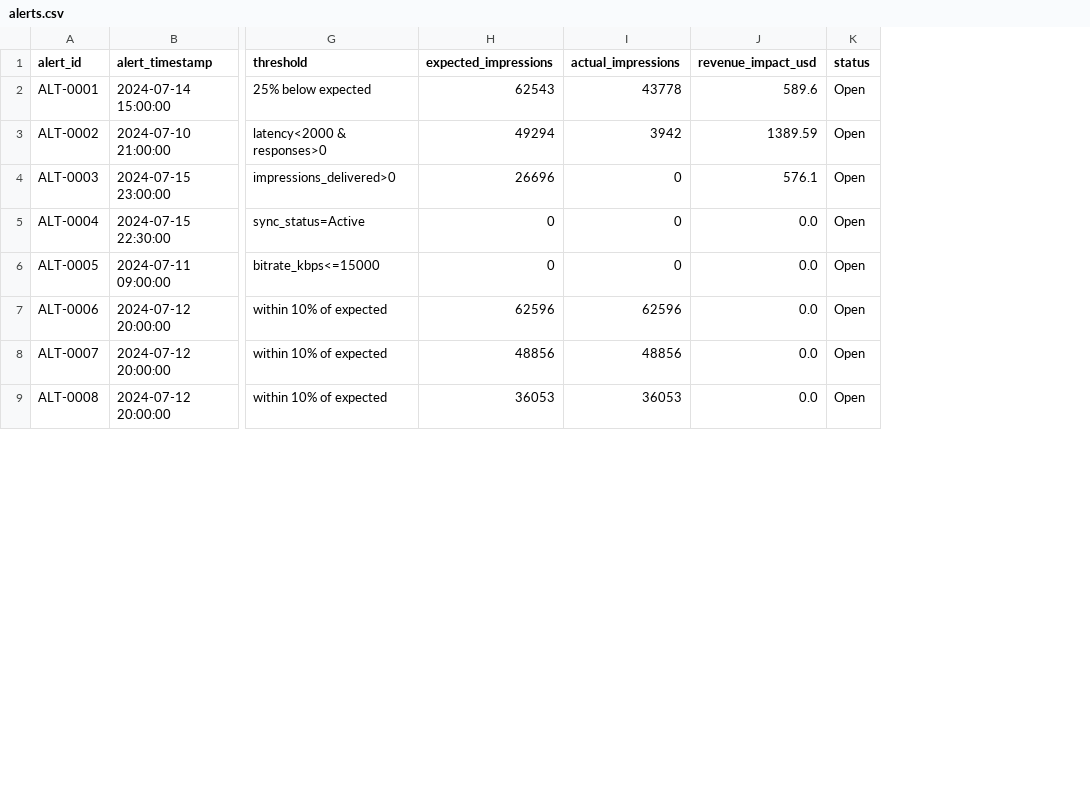
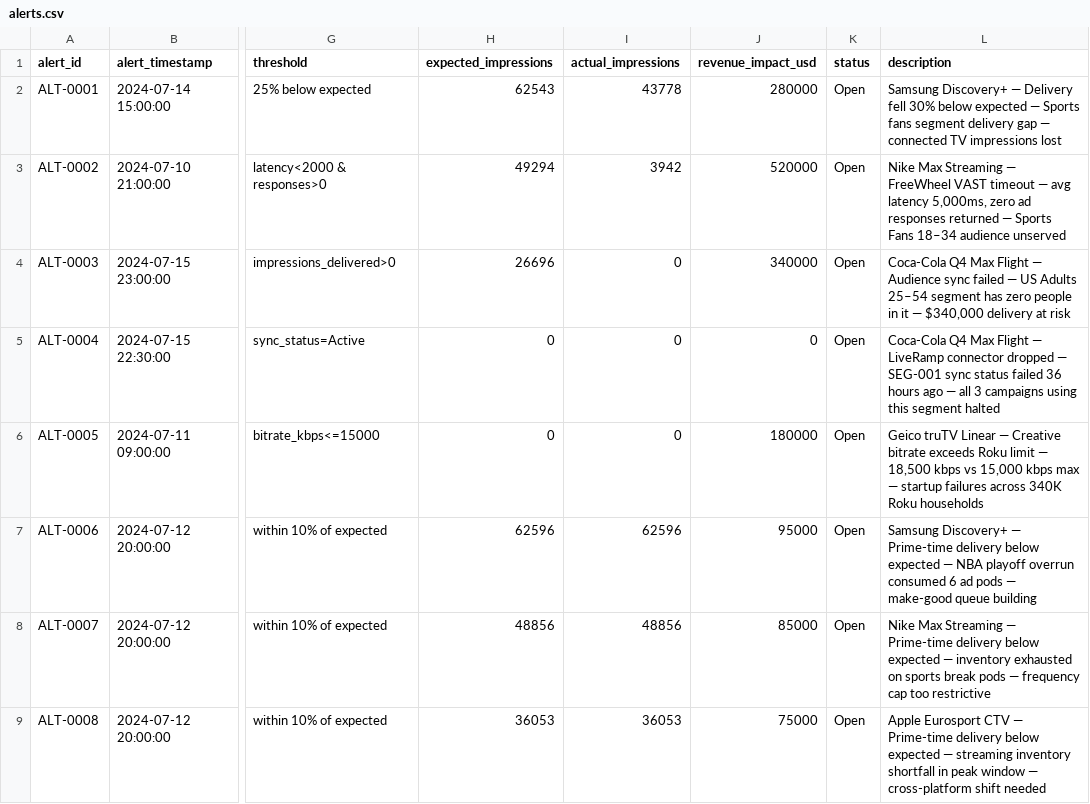
Before and after one commit to bharti-saurabh/WB-AdOpsV2, a CSV file: public/data/alerts.csv, drawn as a sheet; only a part is shown, gaps mark what is left out; the diff covers the shown part only; the diff names each change by its address in the sheet, - before the commit and + after, or states it on an @@ line.

```diff
--- a/public/data/alerts.csv
+++ b/public/data/alerts.csv
+column L (description), rows 2-9: Samsung Discovery+ — Delivery fell 30% below expected — Sports fans segment delivery gap — connected TV impressions lost | Nike Max Streaming — FreeWheel VAST timeout — avg latency 5,000ms, zero ad responses returned — Sports Fans 18–34 audience unserved | Coca-Cola Q4 Max Flight — Audience sync failed — US Adults 25–54 segment has zero people in it — $340,000 delivery at risk | Coca-Cola Q4 Max Flight — LiveRamp connector dropped — SEG-001 sync status failed 36 hours ago — all 3 campaigns using this segment halted | Geico truTV Linear — Creative bitrate exceeds Roku limit — 18,500 kbps vs 15,000 kbps max — startup failures across 340K Roku households | Samsung Discovery+ — Prime-time delivery below expected — NBA playoff overrun consumed 6 ad pods — make-good queue building | Nike Max Streaming — Prime-time delivery below expected — inventory exhausted on sports break pods — frequency cap too restrictive | Apple Eurosport CTV — Prime-time delivery below expected — streaming inventory shortfall in peak window — cross-platform shift needed
-J2 (revenue_impact_usd): 589.6
+J2 (revenue_impact_usd): 280000
-J3 (revenue_impact_usd): 1389.59
+J3 (revenue_impact_usd): 520000
-J4 (revenue_impact_usd): 576.1
+J4 (revenue_impact_usd): 340000
-J5 (revenue_impact_usd): 0.0
+J5 (revenue_impact_usd): 0
-J6 (revenue_impact_usd): 0.0
+J6 (revenue_impact_usd): 180000
-J7 (revenue_impact_usd): 0.0
+J7 (revenue_impact_usd): 95000
-J8 (revenue_impact_usd): 0.0
+J8 (revenue_impact_usd): 85000
-J9 (revenue_impact_usd): 0.0
+J9 (revenue_impact_usd): 75000
```
Also changed, not shown: 7 edited cells elsewhere in this file, public/data/campaigns.csv, public/data/kpi_summary.csv, 2 other files.
